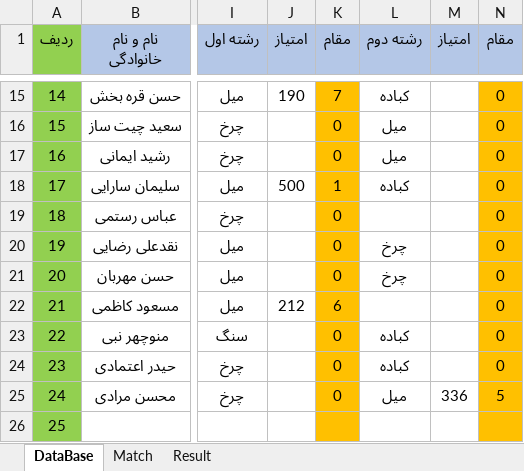
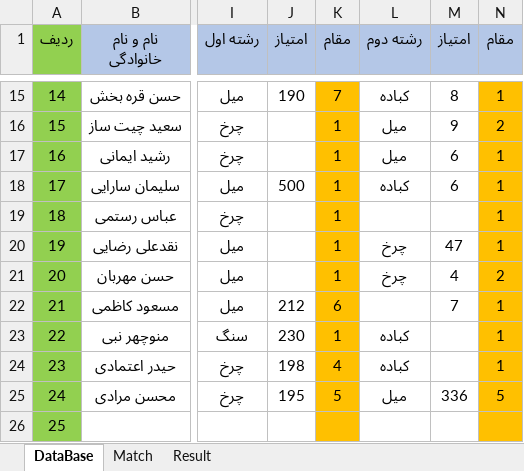
Before and after one commit to Lrz82alireza/Tour, an Excel workbook: tour.xlsm, sheet DataBase, drawn as a sheet; only a part is shown, gaps mark what is left out; values as stored, in another font and other column widths than the file's, no borders; the diff covers the shown part only; the diff names each change by its address in the sheet, - before the commit and + after, or states it on an @@ line.

```diff
--- a/tour.xlsm (sheet DataBase)
+++ b/tour.xlsm (sheet DataBase)
-M15 (امتیاز): (empty)
+M15 (امتیاز): 8
-N15 (مقام): 0
+N15 (مقام): 1
-K16:K17 (مقام): 0
+K16:K17 (مقام): 1
-M16 (امتیاز): (empty)
+M16 (امتیاز): 9
-N16 (مقام): 0
+N16 (مقام): 2
-M17:M18 (امتیاز): (empty)
+M17:M18 (امتیاز): 6
-N17:N20 (مقام): 0
+N17:N20 (مقام): 1
-K19:K21 (مقام): 0
+K19:K21 (مقام): 1
-M20 (امتیاز): (empty)
+M20 (امتیاز): 47
-M21 (امتیاز): (empty)
+M21 (امتیاز): 4
-N21 (مقام): 0
+N21 (مقام): 2
-M22 (امتیاز): (empty)
+M22 (امتیاز): 7
-N22:N24 (مقام): 0
+N22:N24 (مقام): 1
-J23 (امتیاز): (empty)
+J23 (امتیاز): 230
-K23 (مقام): 0
+K23 (مقام): 1
-J24 (امتیاز): (empty)
+J24 (امتیاز): 198
-K24 (مقام): 0
+K24 (مقام): 4
-J25 (امتیاز): (empty)
+J25 (امتیاز): 195
-K25 (مقام): 0
+K25 (مقام): 5
```
Also changed, not shown: 37 edited cells elsewhere in this sheet, sheet Match, sheet Result.
